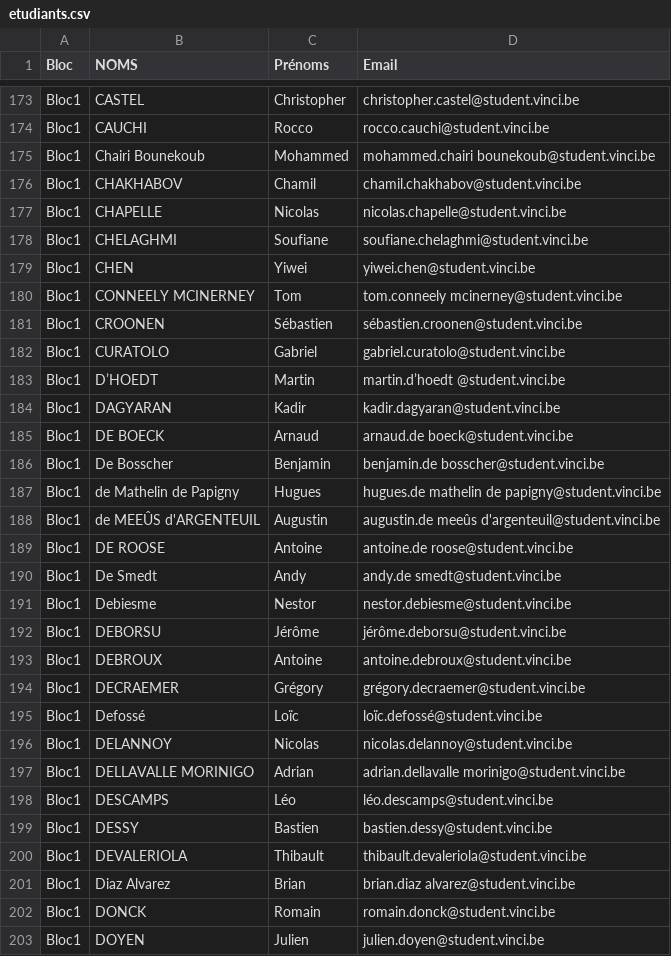
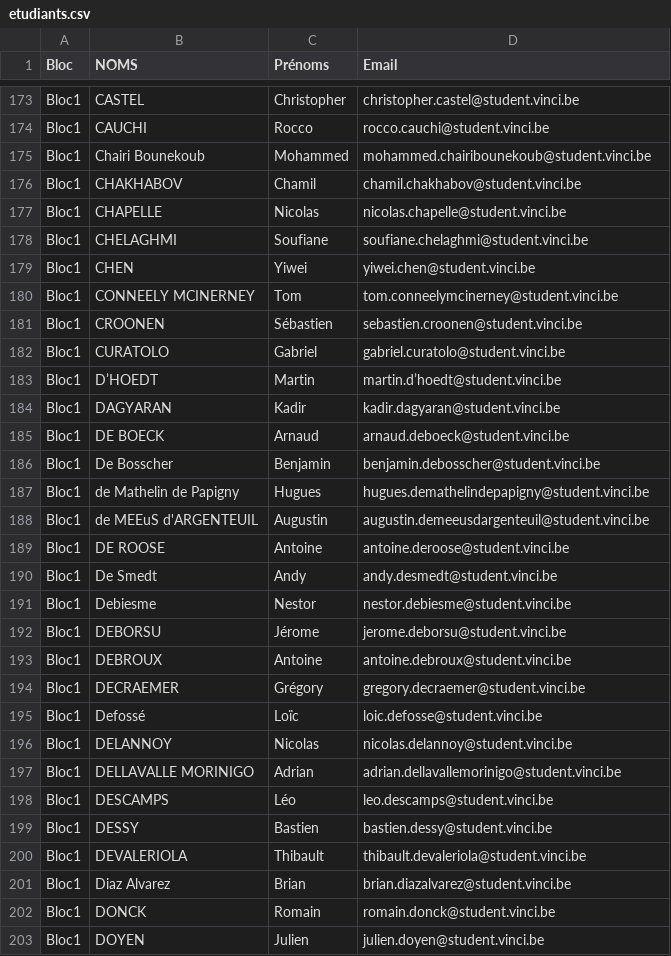
Before and after one commit to marcoamory/projet_web, a CSV file: conf/etudiants.csv, drawn as a sheet; only a part is shown, gaps mark what is left out; the diff covers the shown part only; the diff names each change by its address in the sheet, - before the commit and + after, or states it on an @@ line.

```diff
--- a/conf/etudiants.csv
+++ b/conf/etudiants.csv
-D175 (Email): mohammed.chairi bounekoub@student.vinci.be
+D175 (Email): mohammed.chairibounekoub@student.vinci.be
-D180 (Email): tom.conneely mcinerney@student.vinci.be
+D180 (Email): tom.conneelymcinerney@student.vinci.be
-D181 (Email): sébastien.croonen@student.vinci.be
+D181 (Email): sebastien.croonen@student.vinci.be
-D183 (Email): martin.d’hoedt @student.vinci.be
+D183 (Email): martin.d’hoedt@student.vinci.be
-D185 (Email): arnaud.de boeck@student.vinci.be
+D185 (Email): arnaud.deboeck@student.vinci.be
-D186 (Email): benjamin.de bosscher@student.vinci.be
+D186 (Email): benjamin.debosscher@student.vinci.be
-D187 (Email): hugues.de mathelin de papigny@student.vinci.be
+D187 (Email): hugues.demathelindepapigny@student.vinci.be
-B188 (NOMS): de MEEÛS d'ARGENTEUIL
+B188 (NOMS): de MEEuS d'ARGENTEUIL
-D188 (Email): augustin.de meeûs d'argenteuil@student.vinci.be
+D188 (Email): augustin.demeeusdargenteuil@student.vinci.be
-D189 (Email): antoine.de roose@student.vinci.be
+D189 (Email): antoine.deroose@student.vinci.be
-D190 (Email): andy.de smedt@student.vinci.be
+D190 (Email): andy.desmedt@student.vinci.be
-C192 (Prénoms): Jérôme
+C192 (Prénoms): Jérome
-D192 (Email): jérôme.deborsu@student.vinci.be
+D192 (Email): jerome.deborsu@student.vinci.be
-D194 (Email): grégory.decraemer@student.vinci.be
+D194 (Email): gregory.decraemer@student.vinci.be
-D195 (Email): loïc.defossé@student.vinci.be
+D195 (Email): loic.defosse@student.vinci.be
-D197 (Email): adrian.dellavalle morinigo@student.vinci.be
+D197 (Email): adrian.dellavallemorinigo@student.vinci.be
-D198 (Email): léo.descamps@student.vinci.be
+D198 (Email): leo.descamps@student.vinci.be
-D201 (Email): brian.diaz alvarez@student.vinci.be
+D201 (Email): brian.diazalvarez@student.vinci.be
```
Also changed, not shown: 1 removed row and 84 edited cells elsewhere in this file, 13 other files.
